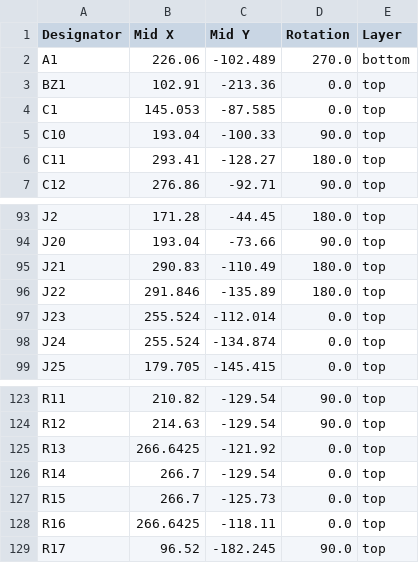
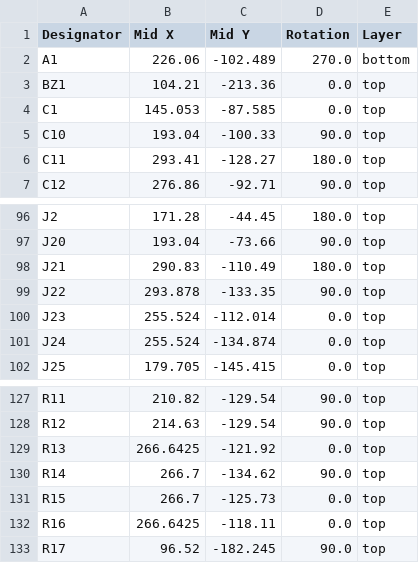
Before and after one commit to SimonAnnetts/yaesu_icom_atu_seq_v2, a CSV file: kicad/yaesu_icom_atu_seq_v2/production/positions.csv, drawn as a sheet; only a part is shown, gaps mark what is left out; the diff covers the shown part only.

```diff
--- a/kicad/yaesu_icom_atu_seq_v2/production/positions.csv
+++ b/kicad/yaesu_icom_atu_seq_v2/production/positions.csv
@@ -2,3 +2,3 @@
 A1,226.06,-102.489,270.0,bottom
-BZ1,102.91,-213.36,0.0,top
+BZ1,104.21,-213.36,0.0,top
 C1,145.053,-87.585,0.0,top
@@ -95,3 +98,3 @@ J20,193.04,-73.66,90.0,top
 J21,290.83,-110.49,180.0,top
-J22,291.846,-135.89,180.0,top
+J22,293.878,-133.35,90.0,top
 J23,255.524,-112.014,0.0,top
@@ -125,3 +129,3 @@ R12,214.63,-129.54,90.0,top
 R13,266.6425,-121.92,0.0,top
-R14,266.7,-129.54,0.0,top
+R14,266.7,-134.62,90.0,top
 R15,266.7,-125.73,0.0,top
```
Also changed, not shown: 5 added rows and 9 edited cells elsewhere in this file, kicad/yaesu_icom_atu_seq_v2/production/bom.csv, kicad/yaesu_icom_atu_seq_v2/production/designators.csv, 7 other files.
